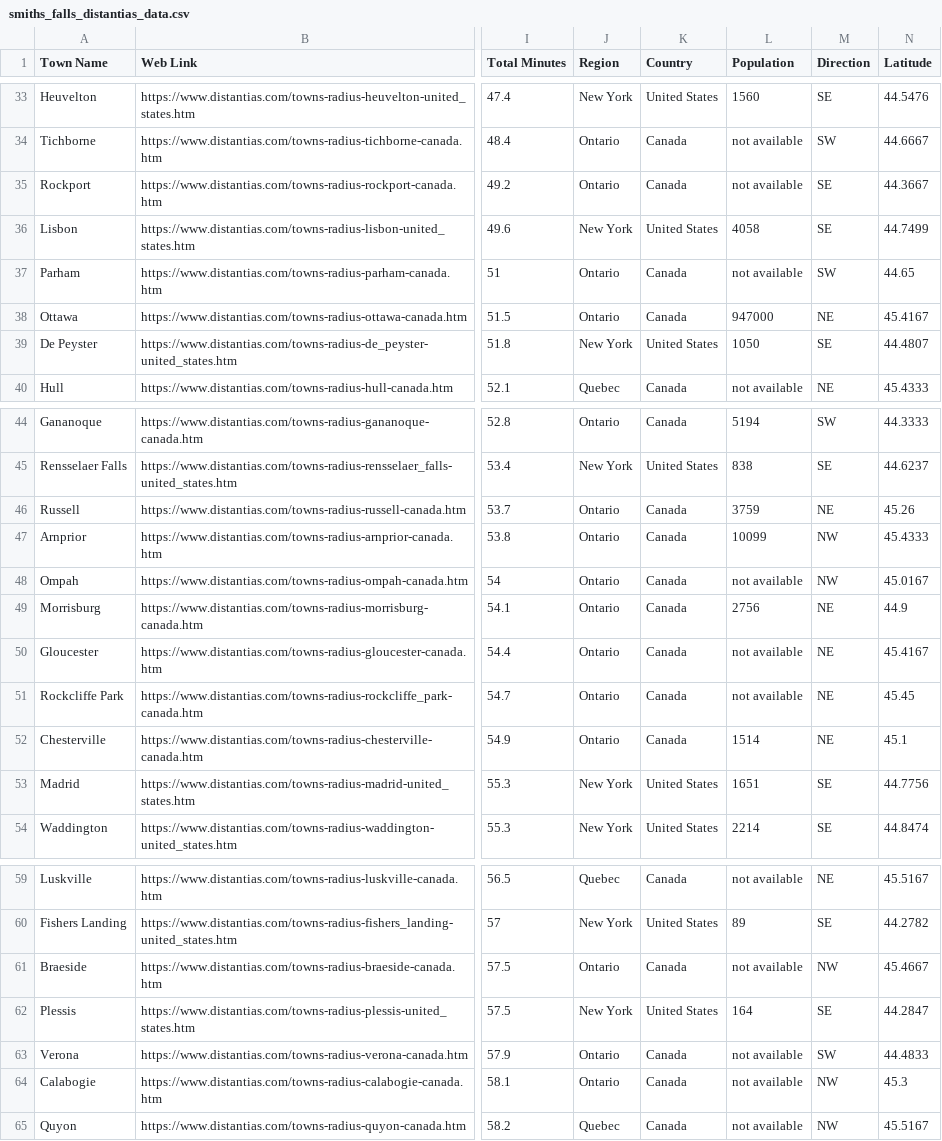
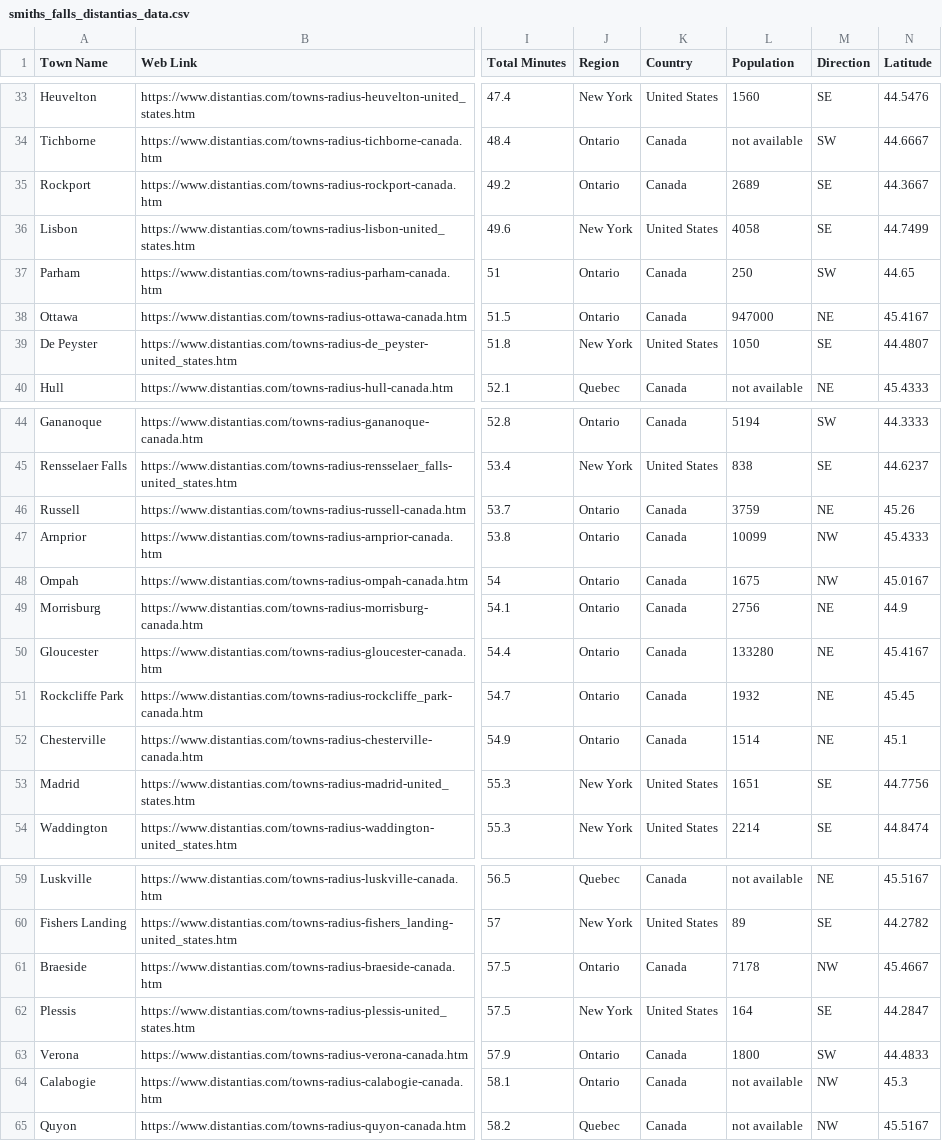
Before and after one commit to ShaunDiplock/Coursera_Capstone, a CSV file: smiths_falls_distantias_data.csv, drawn as a sheet; only a part is shown, gaps mark what is left out; the diff covers the shown part only; the diff names each change by its address in the sheet, - before the commit and + after, or states it on an @@ line.

```diff
--- a/smiths_falls_distantias_data.csv
+++ b/smiths_falls_distantias_data.csv
-L35 (Population): not available
+L35 (Population): 2689
-L37 (Population): not available
+L37 (Population): 250
-L48 (Population): not available
+L48 (Population): 1675
-L50 (Population): not available
+L50 (Population): 133280
-L51 (Population): not available
+L51 (Population): 1932
-L61 (Population): not available
+L61 (Population): 7178
-L63 (Population): not available
+L63 (Population): 1800
```
Also changed, not shown: 1 added row, 1 removed row and 11 edited cells elsewhere in this file, 1 other file.
